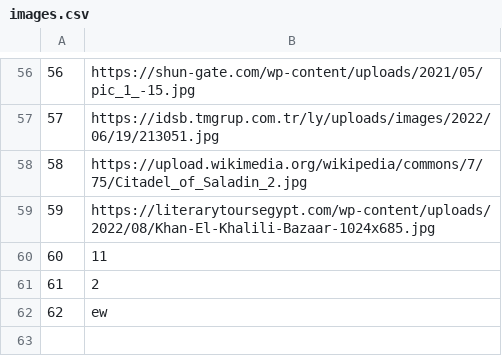
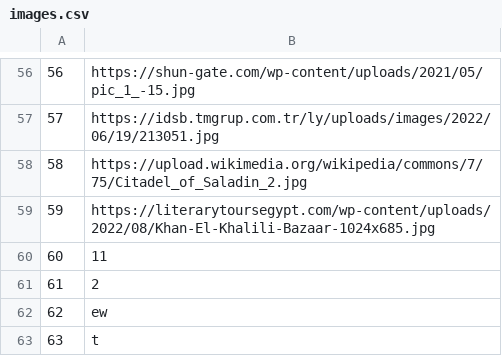
Before and after one commit to mil184/SIMS-tim-B, a CSV file: SIMS-Initial-Project-main/InitialProject/InitialProject/Resources/Data/images.csv, drawn as a sheet; only a part is shown, gaps mark what is left out.

```diff
--- a/SIMS-Initial-Project-main/InitialProject/InitialProject/Resources/Data/images.csv
+++ b/SIMS-Initial-Project-main/InitialProject/InitialProject/Resources/Data/images.csv
@@ -62 +62,2 @@
 62|ew
+63|t
```
Also changed, not shown: SIMS-Initial-Project-main/InitialProject/InitialProject/Resources/Data/checkpoints.csv, SIMS-Initial-Project-main/InitialProject/InitialProject/Resources/Data/tours.csv, 3 other files.
